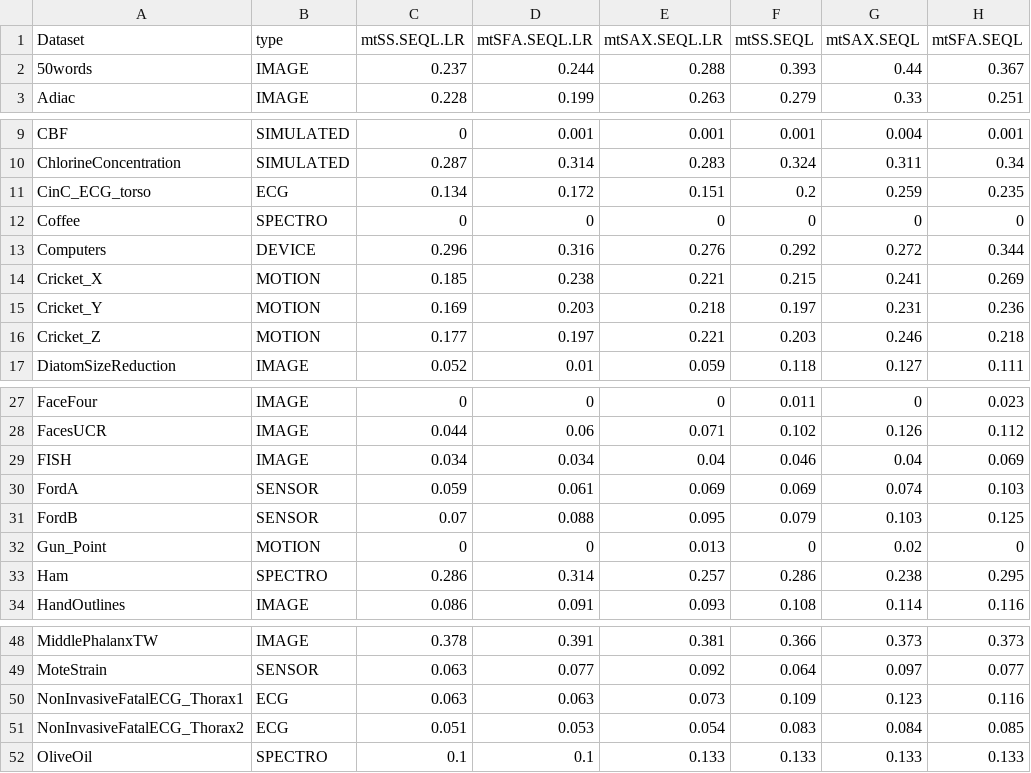
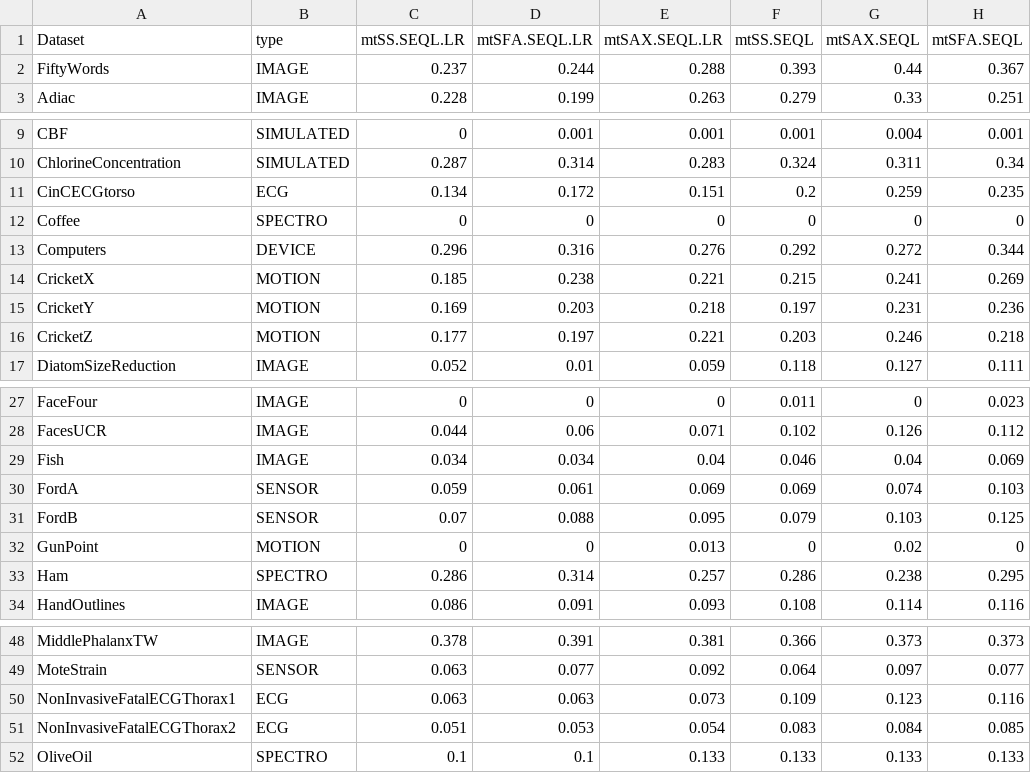
Before and after one commit to lnthach/Mr-SEQL, a CSV file: spreadsheet/UCR_full_results.csv, drawn as a sheet; only a part is shown, gaps mark what is left out; the diff covers the shown part only; the diff names each change by its address in the sheet, - before the commit and + after, or states it on an @@ line.

Commit message:
update dataset names

```diff
--- a/spreadsheet/UCR_full_results.csv
+++ b/spreadsheet/UCR_full_results.csv
-A2 (Dataset): 50words
+A2 (Dataset): FiftyWords
-A11 (Dataset): CinC_ECG_torso
+A11 (Dataset): CinCECGtorso
-A14 (Dataset): Cricket_X
+A14 (Dataset): CricketX
-A15 (Dataset): Cricket_Y
+A15 (Dataset): CricketY
-A16 (Dataset): Cricket_Z
+A16 (Dataset): CricketZ
-A29 (Dataset): FISH
+A29 (Dataset): Fish
-A32 (Dataset): Gun_Point
+A32 (Dataset): GunPoint
-A50 (Dataset): NonInvasiveFatalECG_Thorax1
+A50 (Dataset): NonInvasiveFatalECGThorax1
-A51 (Dataset): NonInvasiveFatalECG_Thorax2
+A51 (Dataset): NonInvasiveFatalECGThorax2
```
Also changed, not shown: 12 edited cells elsewhere in this file.
